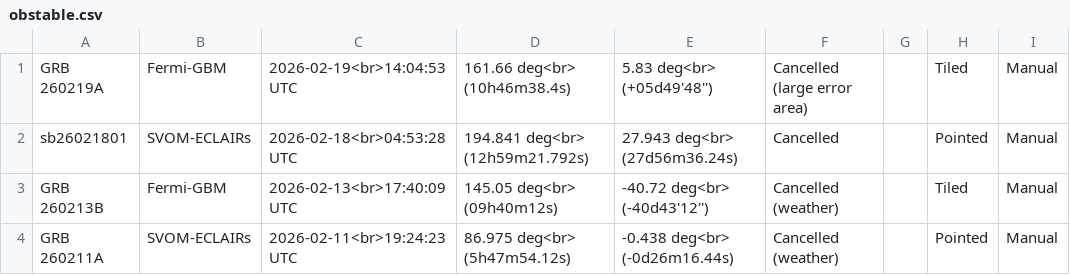
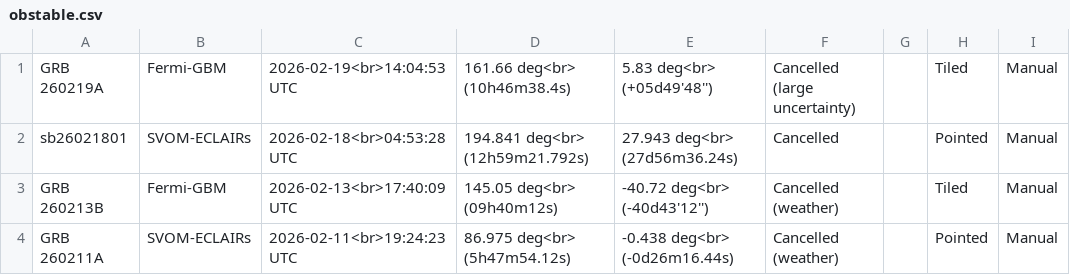
Before and after one commit to grbhess/grbhess.github.io, a CSV file: obstable.csv, drawn as a sheet; only a part is shown; the diff names each change by its address in the sheet, - before the commit and + after, or states it on an @@ line.

Commit message:
Update obstable.csv

```diff
--- a/obstable.csv
+++ b/obstable.csv
-F1: Cancelled (large error area)
+F1: Cancelled (large uncertainty)
```
